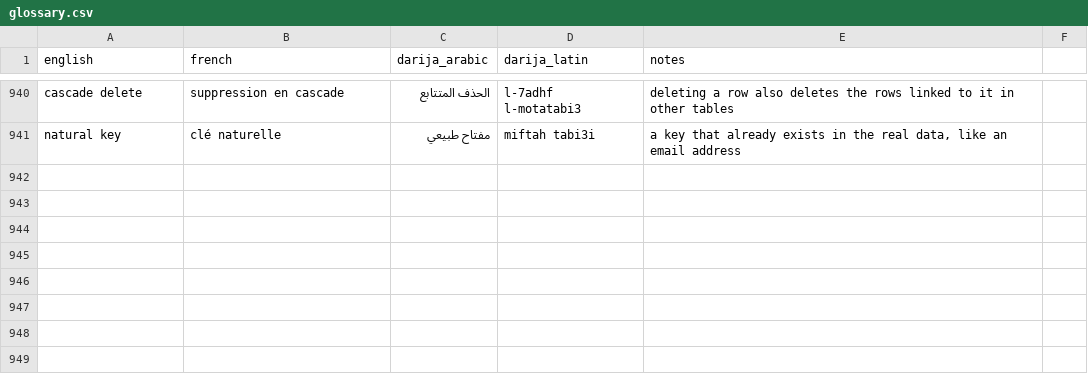
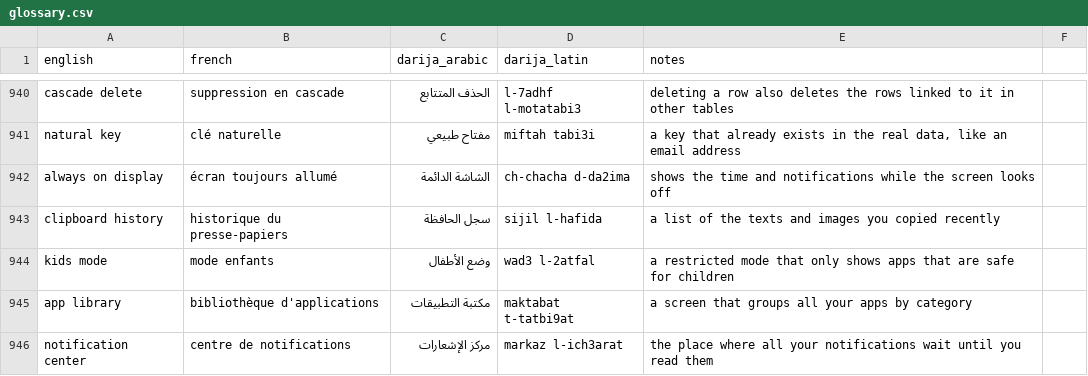
Before and after one commit to taha-b0t/darija-tech-glossary, a CSV file: glossary.csv, drawn as a sheet; only a part is shown, gaps mark what is left out.

Commit message:
feat(glossary): add 5 phone display terms

```diff
--- a/glossary.csv
+++ b/glossary.csv
@@ -941 +941,6 @@ cascade delete,suppression en cascade,الحذف المتتابع,l-7adhf l-mota
 natural key,clé naturelle,مفتاح طبيعي,miftah tabi3i,"a key that already exists in the real data, like an email address"
+always on display,écran toujours allumé,الشاشة الدائمة,ch-chacha d-da2ima,shows the time and notifications while the screen looks off
+clipboard history,historique du presse-papiers,سجل الحافظة,sijil l-hafida,a list of the texts and images you copied recently
+kids mode,mode enfants,وضع الأطفال,wad3 l-2atfal,a restricted mode that only shows apps that are safe for children
+app library,bibliothèque d'applications,مكتبة التطبيقات,maktabat t-tatbi9at,a screen that groups all your apps by category
+notification center,centre de notifications,مركز الإشعارات,markaz l-ich3arat,the place where all your notifications wait until you read them
```
